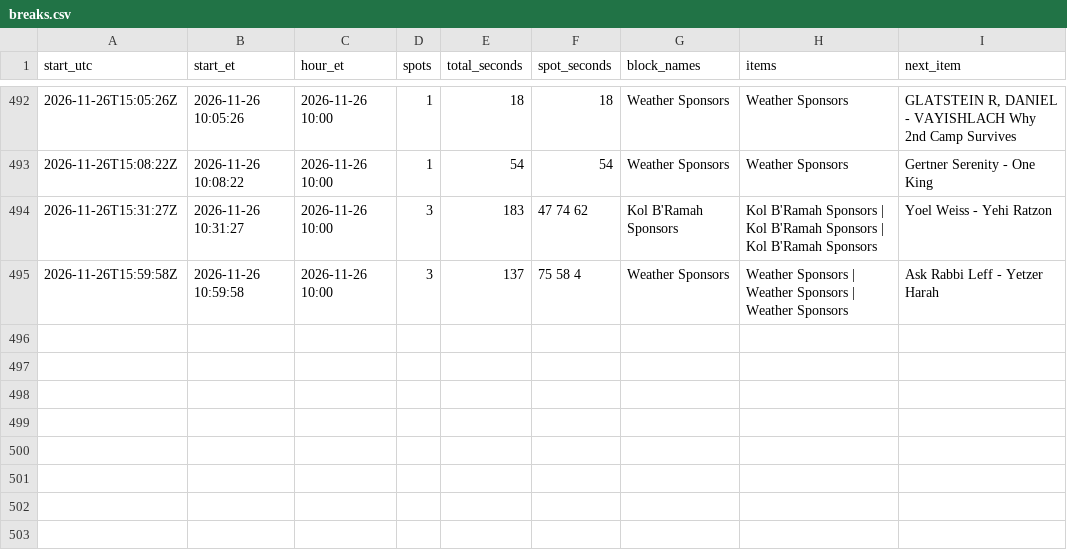
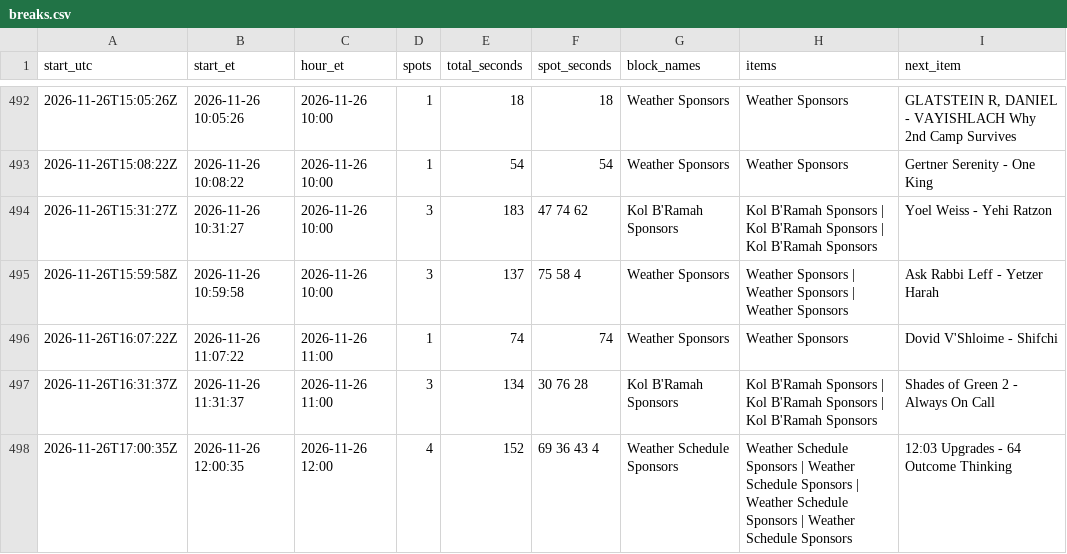
Before and after one commit to ShmuelSokol/radioplatform, a CSV file: testing/nyjr/breaks.csv, drawn as a sheet; only a part is shown, gaps mark what is left out; the diff names each change by its address in the sheet, - before the commit and + after, or states it on an @@ line.

Commit message:
NYJR breaks 2026-11-26 17:06Z: 497 breaks from 2859 log entries

```diff
--- a/testing/nyjr/breaks.csv
+++ b/testing/nyjr/breaks.csv
+row 496: 2026-11-26T16:07:22Z | 2026-11-26 11:07:22 | 2026-11-26 11:00 | 1 | 74 | 74 | Weather Sponsors | Weather Sponsors | Dovid V'Shloime - Shifchi
+row 497: 2026-11-26T16:31:37Z | 2026-11-26 11:31:37 | 2026-11-26 11:00 | 3 | 134 | 30 76 28 | Kol B'Ramah Sponsors | Kol B'Ramah Sponsors | Kol B'Ramah Sponsors | Kol B'Ramah Sponsors | Shades of Green 2 - Always On Call
+row 498: 2026-11-26T17:00:35Z | 2026-11-26 12:00:35 | 2026-11-26 12:00 | 4 | 152 | 69 36 43 4 | Weather Schedule Sponsors | Weather Schedule Sponsors | Weather Schedule Sponsors | Weather Schedule Sponsors | Weather Schedule Sponsors | 12:03 Upgrades - 64 Outcome Thinking
```
